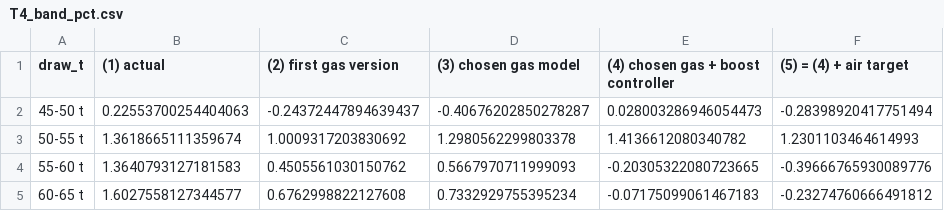
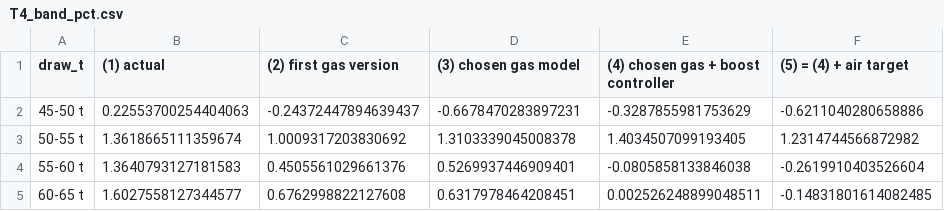
Before and after one commit to Sakthiskumar-A/PGP_ptm_analysis, a CSV file: data/processed/T4_band_pct.csv, drawn as a sheet.

```diff
--- a/data/processed/T4_band_pct.csv
+++ b/data/processed/T4_band_pct.csv
@@ -1,5 +1,5 @@
 draw_t,(1) actual,(2) first gas version,(3) chosen gas model,(4) chosen gas + boost controller,(5) = (4) + air target
-45-50 t,0.22553700254404063,-0.24372447894639437,-0.40676202850278287,0.028003286946054473,-0.28398920417751494
-50-55 t,1.3618665111359674,1.0009317203830692,1.2980562299803378,1.4136612080340782,1.2301103464614993
-55-60 t,1.3640793127181583,0.4505561030150762,0.5667970711999093,-0.20305322080723665,-0.39666765930089776
-60-65 t,1.6027558127344577,0.6762998822127608,0.7332929755395234,-0.07175099061467183,-0.23274760666491812
+45-50 t,0.22553700254404063,-0.24372447894639437,-0.6678470283897231,-0.3287855981753629,-0.6211040280658886
+50-55 t,1.3618665111359674,1.0009317203830692,1.3103339045008378,1.4034507099193405,1.2314744566872982
+55-60 t,1.3640793127181583,0.4505561029661376,0.5269937446909401,-0.0805858133846038,-0.2619910403526604
+60-65 t,1.6027558127344577,0.6762998822127608,0.6317978464208451,0.002526248899048511,-0.14831801614082485
```
Also changed, not shown: data/processed/T4_candidates_scorecard.csv, data/processed/daily_clean.csv, 26 other files.
